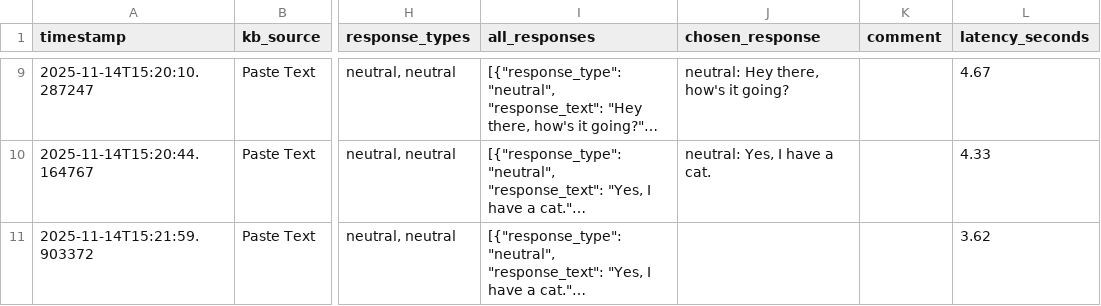
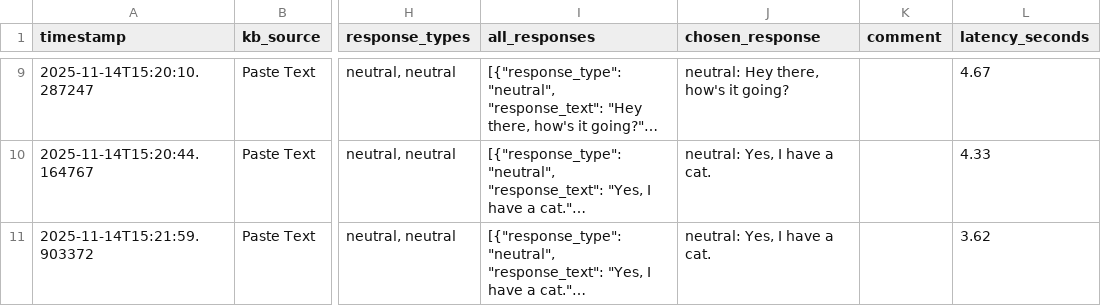
Before and after one commit to cds-cadl/Conversational-Bot, a CSV file: KB/Jenna/history.csv, drawn as a sheet; only a part is shown, gaps mark what is left out; long unchanged cells end in …; the diff names each change by its address in the sheet, - before the commit and + after, or states it on an @@ line.

Commit message:
Update Jenna/history.csv at 2025-11-14T15:22:30.348831

```diff
--- a/KB/Jenna/history.csv
+++ b/KB/Jenna/history.csv
-J11 (chosen_response): (empty)
+J11 (chosen_response): neutral: Yes, I have a cat.
```
